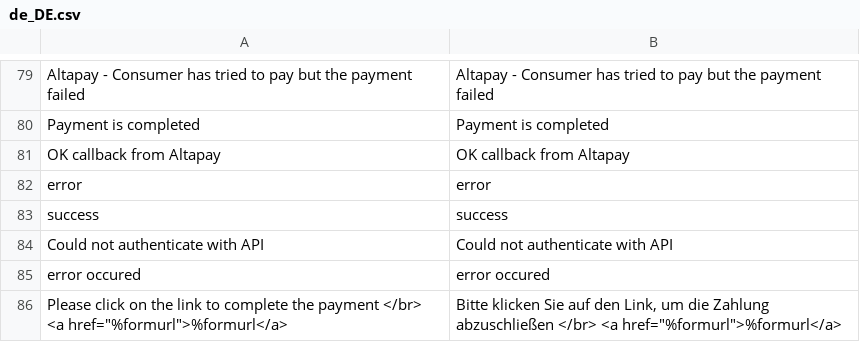
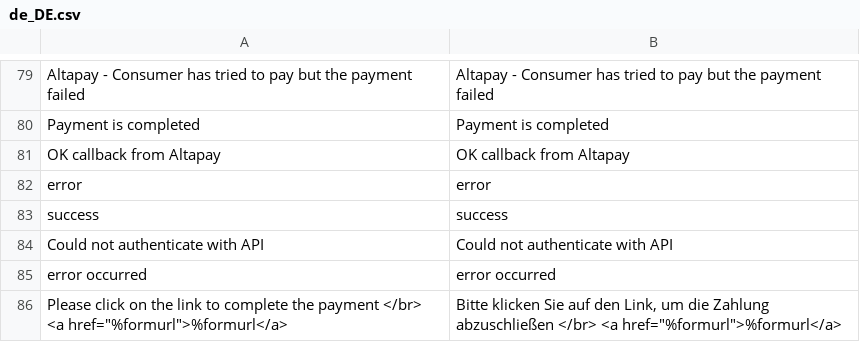
Before and after one commit to AltaPay/plugin-magento2-community, a CSV file: i18n/de_DE.csv, drawn as a sheet; only a part is shown, gaps mark what is left out; the diff names each change by its address in the sheet, - before the commit and + after, or states it on an @@ line.

Commit message:
Optimize API calls, streamline order lines handling, enhance plugin extensibility, and fix typo in error message.

```diff
--- a/i18n/de_DE.csv
+++ b/i18n/de_DE.csv
-A85: error occured
+A85: error occurred
-B85: error occured
+B85: error occurred
```
Also changed, not shown: i18n/da_DK.csv, i18n/en_US.csv, 18 other files.
